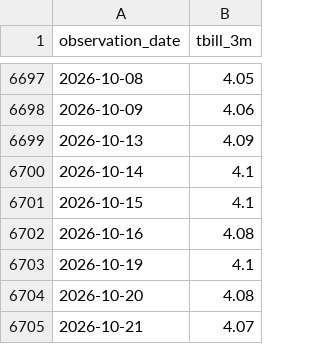
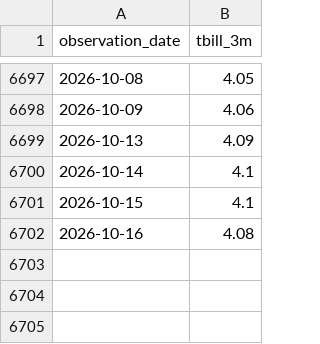
Before and after one commit to ChristopheAbelem/circle-valuation, a CSV file: data/tbill_3m.csv, drawn as a sheet; only a part is shown, gaps mark what is left out; the diff names each change by its address in the sheet, - before the commit and + after, or states it on an @@ line.

```diff
--- a/data/tbill_3m.csv
+++ b/data/tbill_3m.csv
-row 6703: 2026-10-19 | 4.1
-row 6704: 2026-10-20 | 4.08
-row 6705: 2026-10-21 | 4.07
```
Also changed, not shown: data/crcl_prices.csv, data/usdc_supply.csv, 1 other file.
